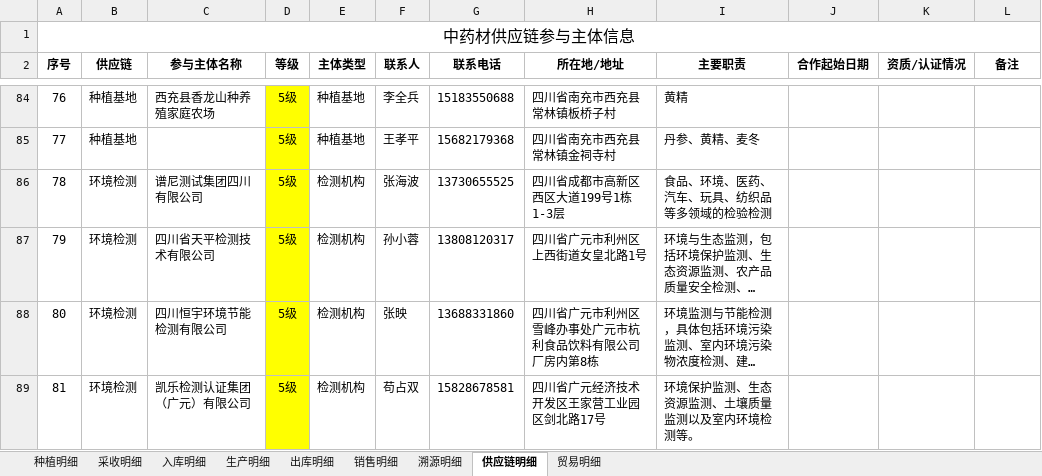
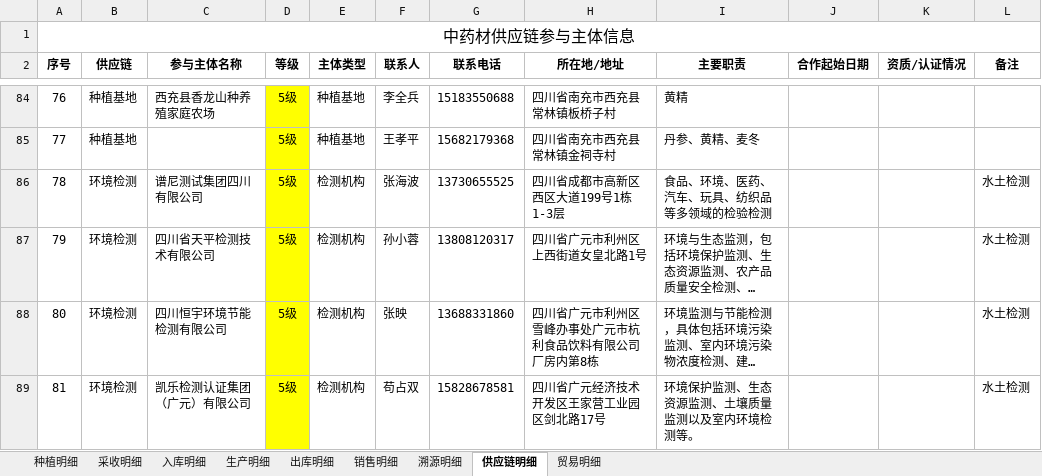
Before and after one commit to liwenchun/QBYD, an Excel workbook: data/homeData.xlsx, sheet 供应链明细, drawn as a sheet; only a part is shown, gaps mark what is left out; long unchanged cells end in …; values as stored, in another font and other column widths than the file's, no borders; the diff names each change by its address in the sheet, - before the commit and + after, or states it on an @@ line.

Commit message:
Add files via upload
1

```diff
--- a/data/homeData.xlsx (sheet 供应链明细)
+++ b/data/homeData.xlsx (sheet 供应链明细)
-L86:L89 (备注): (empty)
+L86:L89 (备注): 水土检测
```
